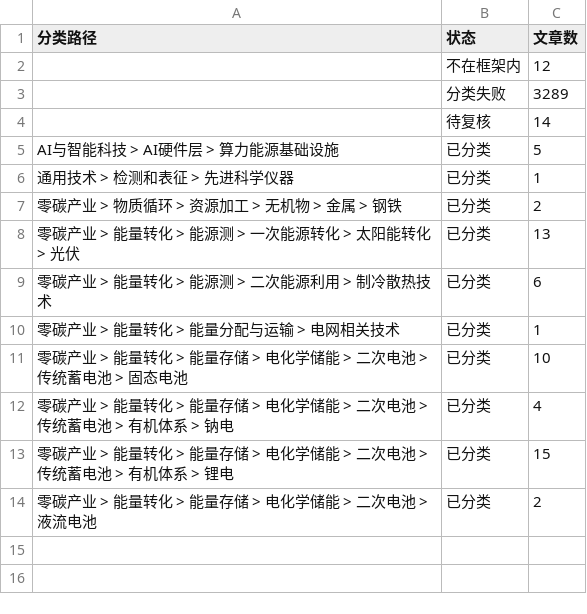
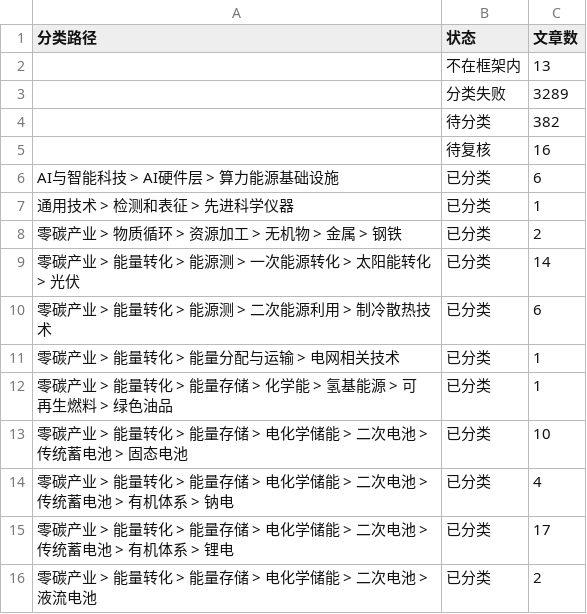
Before and after one commit to wodewoping-png/wechat-daily-news-csv, a CSV file: classified/weekly/2026-W43.counts.csv, drawn as a sheet.

```diff
--- a/classified/weekly/2026-W43.counts.csv
+++ b/classified/weekly/2026-W43.counts.csv
@@ -1,14 +1,16 @@
 分类路径,状态,文章数
-,不在框架内,12
+,不在框架内,13
 ,分类失败,3289
-,待复核,14
-AI与智能科技 > AI硬件层 > 算力能源基础设施,已分类,5
+,待分类,382
+,待复核,16
+AI与智能科技 > AI硬件层 > 算力能源基础设施,已分类,6
 通用技术 > 检测和表征 > 先进科学仪器,已分类,1
 零碳产业 > 物质循环 > 资源加工 > 无机物 > 金属 > 钢铁,已分类,2
-零碳产业 > 能量转化 > 能源测 > 一次能源转化 > 太阳能转化 > 光伏,已分类,13
+零碳产业 > 能量转化 > 能源测 > 一次能源转化 > 太阳能转化 > 光伏,已分类,14
 零碳产业 > 能量转化 > 能源测 > 二次能源利用 > 制冷散热技术,已分类,6
 零碳产业 > 能量转化 > 能量分配与运输 > 电网相关技术,已分类,1
+零碳产业 > 能量转化 > 能量存储 > 化学能 > 氢基能源 > 可再生燃料 > 绿色油品,已分类,1
 零碳产业 > 能量转化 > 能量存储 > 电化学储能 > 二次电池 > 传统蓄电池 > 固态电池,已分类,10
 零碳产业 > 能量转化 > 能量存储 > 电化学储能 > 二次电池 > 传统蓄电池 > 有机体系 > 钠电,已分类,4
-零碳产业 > 能量转化 > 能量存储 > 电化学储能 > 二次电池 > 传统蓄电池 > 有机体系 > 锂电,已分类,15
+零碳产业 > 能量转化 > 能量存储 > 电化学储能 > 二次电池 > 传统蓄电池 > 有机体系 > 锂电,已分类,17
 零碳产业 > 能量转化 > 能量存储 > 电化学储能 > 二次电池 > 液流电池,已分类,2
```
Also changed, not shown: 2 other files.
